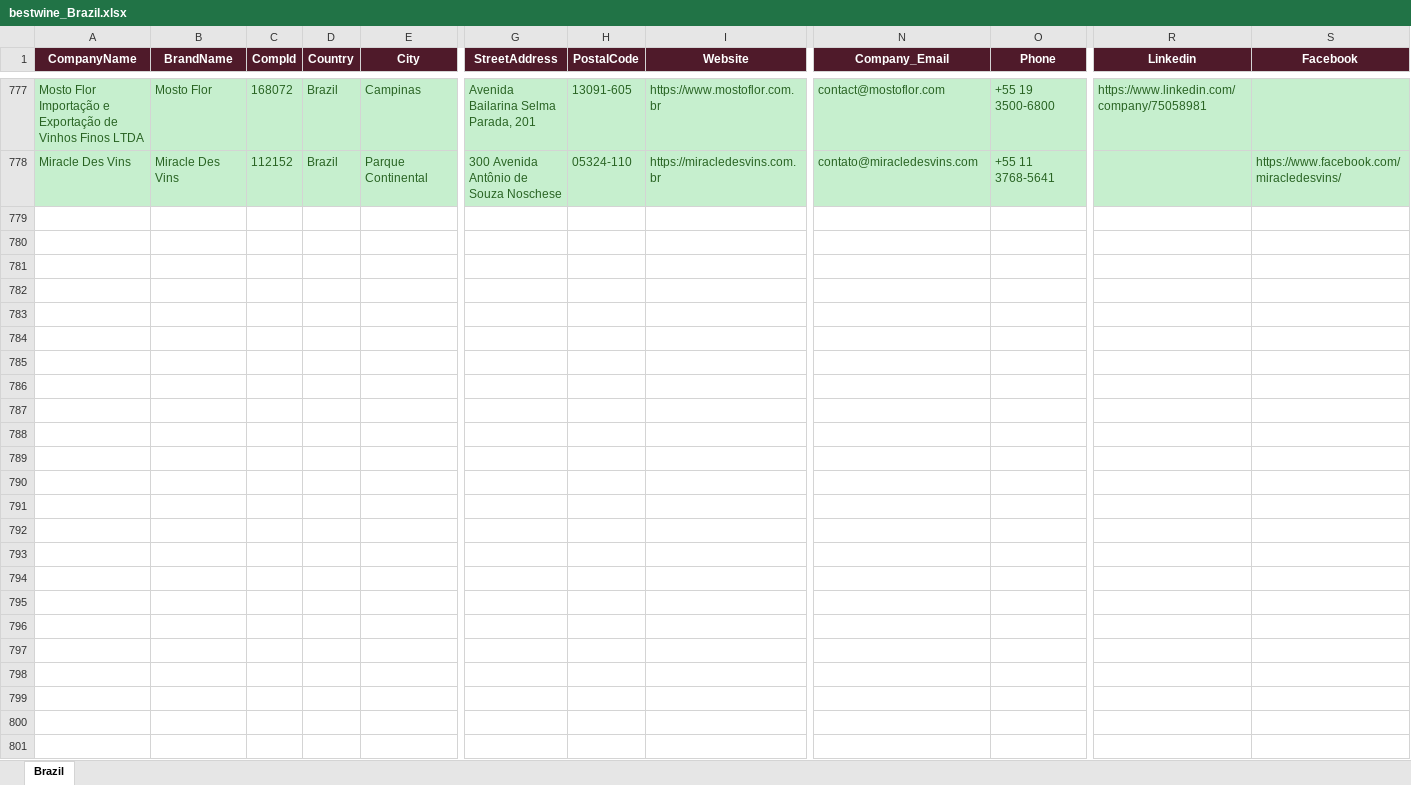
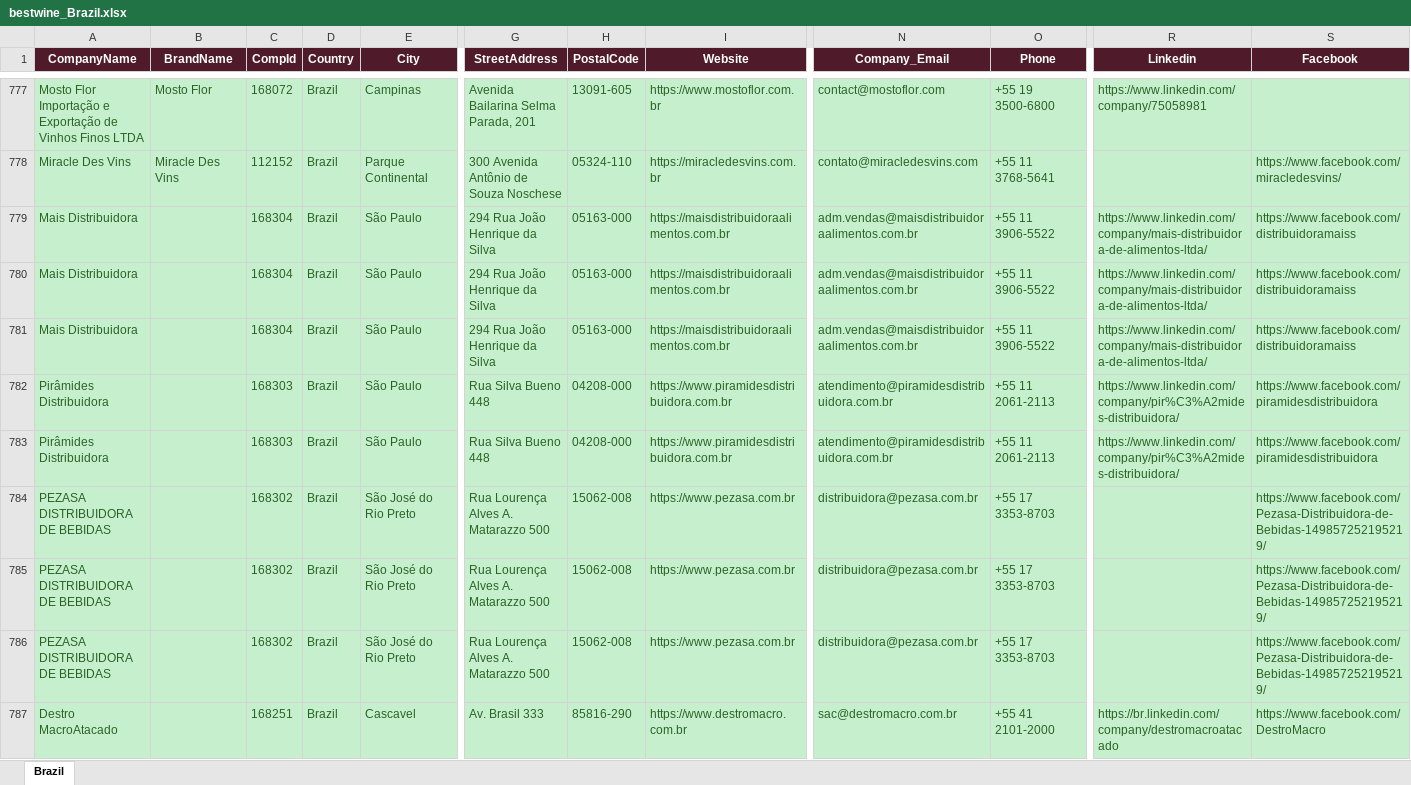
Before and after one commit to shopilciliegio-ship-it/crm-importatori, an Excel workbook: BWI/bestwine_output/bestwine_Brazil.xlsx, sheet Brazil, drawn as a sheet; only a part is shown, gaps mark what is left out; values as stored, in another font and other column widths than the file's, no borders; rows hold the shown columns only; the diff covers the shown part only; the diff names each change by its address in the sheet, - before the commit and + after, or states it on an @@ line.

```diff
--- a/BWI/bestwine_output/bestwine_Brazil.xlsx (sheet Brazil)
+++ b/BWI/bestwine_output/bestwine_Brazil.xlsx (sheet Brazil)
+row 779: Mais Distribuidora |  | 168304 | Brazil | São Paulo | 294 Rua João Henrique da Silva | 05163-000 | https://maisdistribuidoraalimentos.com.br | adm.vendas@maisdistribuidoraalimentos.com.br | +55 11 3906-5522 | https://www.linkedin.com/company/mais-distribuidora-de-alimentos-ltda/ | https://www.facebook.com/distribuidoramaiss
+row 780: Mais Distribuidora |  | 168304 | Brazil | São Paulo | 294 Rua João Henrique da Silva | 05163-000 | https://maisdistribuidoraalimentos.com.br | adm.vendas@maisdistribuidoraalimentos.com.br | +55 11 3906-5522 | https://www.linkedin.com/company/mais-distribuidora-de-alimentos-ltda/ | https://www.facebook.com/distribuidoramaiss
+row 781: Mais Distribuidora |  | 168304 | Brazil | São Paulo | 294 Rua João Henrique da Silva | 05163-000 | https://maisdistribuidoraalimentos.com.br | adm.vendas@maisdistribuidoraalimentos.com.br | +55 11 3906-5522 | https://www.linkedin.com/company/mais-distribuidora-de-alimentos-ltda/ | https://www.facebook.com/distribuidoramaiss
+row 782: Pirâmides Distribuidora |  | 168303 | Brazil | São Paulo | Rua Silva Bueno 448 | 04208-000 | https://www.piramidesdistribuidora.com.br | atendimento@piramidesdistribuidora.com.br | +55 11 2061-2113 | https://www.linkedin.com/company/pir%C3%A2mides-distribuidora/ | https://www.facebook.com/piramidesdistribuidora
+row 783: Pirâmides Distribuidora |  | 168303 | Brazil | São Paulo | Rua Silva Bueno 448 | 04208-000 | https://www.piramidesdistribuidora.com.br | atendimento@piramidesdistribuidora.com.br | +55 11 2061-2113 | https://www.linkedin.com/company/pir%C3%A2mides-distribuidora/ | https://www.facebook.com/piramidesdistribuidora
+row 784: PEZASA DISTRIBUIDORA DE BEBIDAS |  | 168302 | Brazil | São José do Rio Preto | Rua Lourença Alves A. Matarazzo 500 | 15062-008 | https://www.pezasa.com.br | distribuidora@pezasa.com.br | +55 17 3353-8703 |  | https://www.facebook.com/Pezasa-Distribuidora-de-Bebidas-149857252195219/
+row 785: PEZASA DISTRIBUIDORA DE BEBIDAS |  | 168302 | Brazil | São José do Rio Preto | Rua Lourença Alves A. Matarazzo 500 | 15062-008 | https://www.pezasa.com.br | distribuidora@pezasa.com.br | +55 17 3353-8703 |  | https://www.facebook.com/Pezasa-Distribuidora-de-Bebidas-149857252195219/
+row 786: PEZASA DISTRIBUIDORA DE BEBIDAS |  | 168302 | Brazil | São José do Rio Preto | Rua Lourença Alves A. Matarazzo 500 | 15062-008 | https://www.pezasa.com.br | distribuidora@pezasa.com.br | +55 17 3353-8703 |  | https://www.facebook.com/Pezasa-Distribuidora-de-Bebidas-149857252195219/
+row 787: Destro MacroAtacado |  | 168251 | Brazil | Cascavel | Av. Brasil 333 | 85816-290 | https://www.destromacro.com.br | sac@destromacro.com.br | +55 41 2101-2000 | https://br.linkedin.com/company/destromacroatacado | https://www.facebook.com/DestroMacro
```
Also changed, not shown: 23 added rows elsewhere in this sheet, BWI/bestwine_output/bestwine_Denmark.xlsx, BWI/bestwine_output/bestwine_Hong Kong SAR.xlsx, 51 other files.
